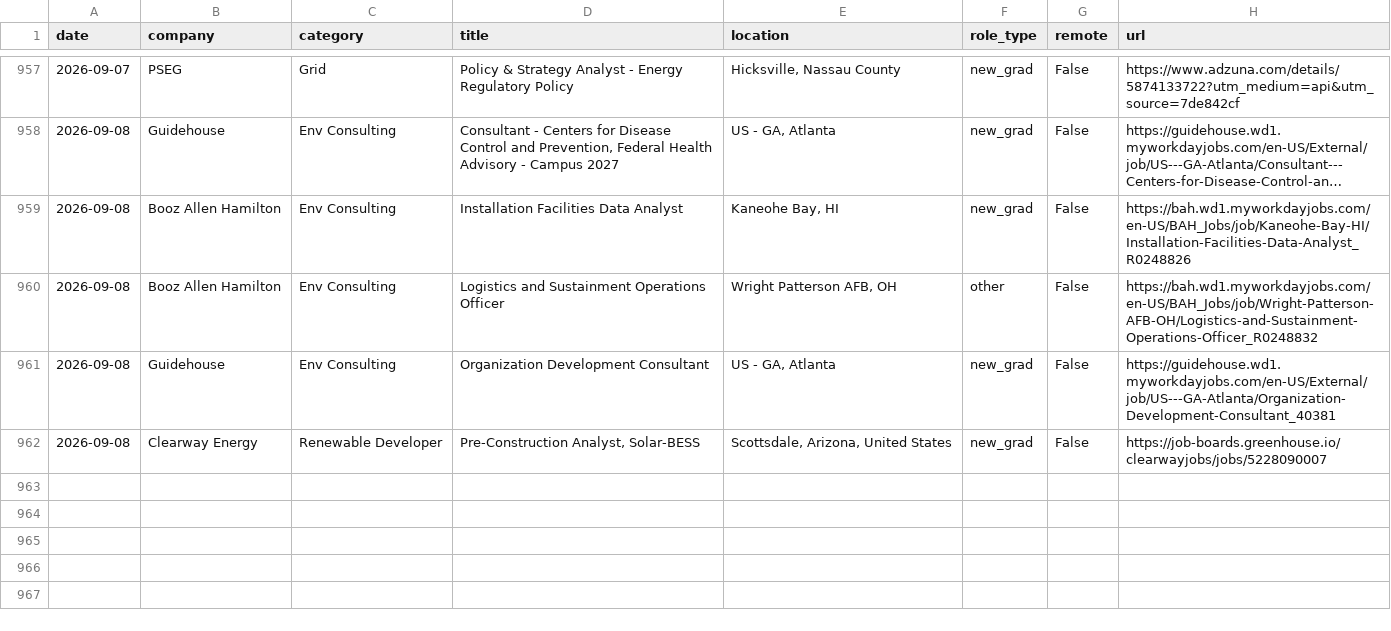
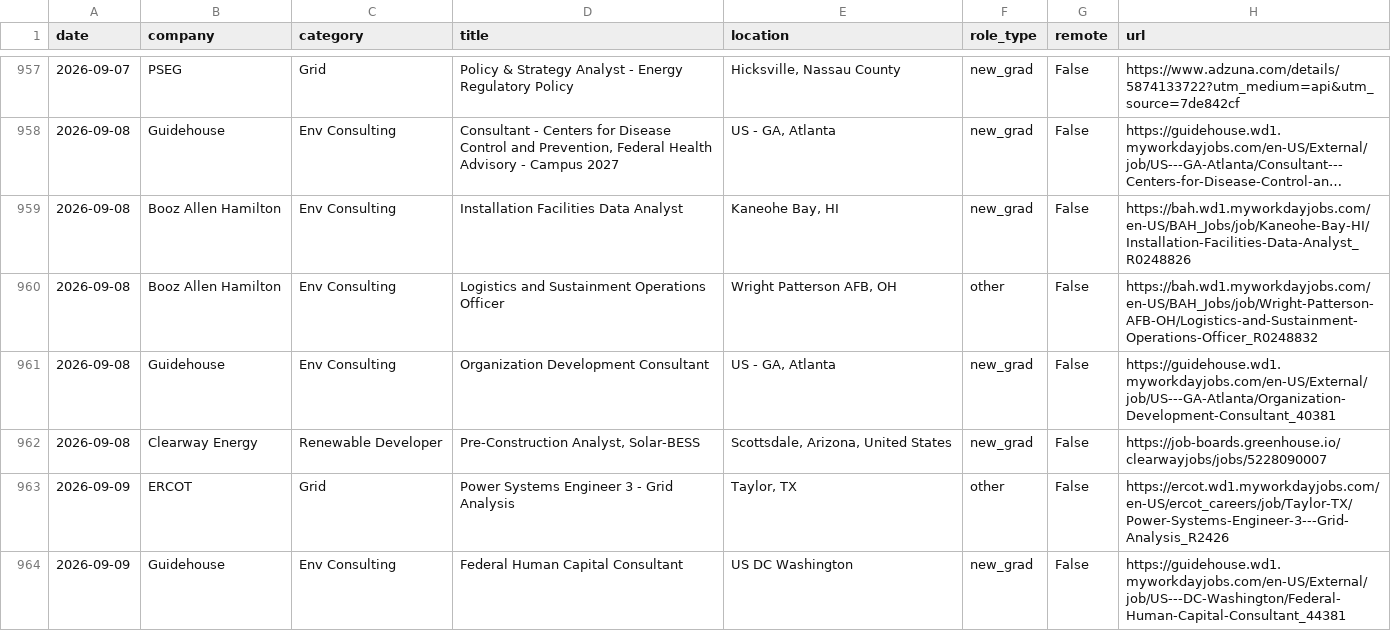
Before and after one commit to calvincj/job-tracker, a CSV file: data/new_jobs.csv, drawn as a sheet; only a part is shown, gaps mark what is left out; long unchanged cells end in ….

```diff
--- a/data/new_jobs.csv
+++ b/data/new_jobs.csv
@@ -962 +962,3 @@ date,company,category,title,location,role_type,remote,url
 2026-09-08,Clearway Energy,Renewable Developer,"Pre-Construction Analyst, Solar-BESS","Scottsdale, Arizona, United States",new_grad,False,https://job-boards.greenhouse.io/clearwayjobs/jobs/5228090007
+2026-09-09,ERCOT,Grid,Power Systems Engineer 3 - Grid Analysis,"Taylor, TX",other,False,https://ercot.wd1.myworkdayjobs.com/en-US/ercot_careers/job/Taylor-TX/Power-Systems-Engineer-3---Grid-Analysis_R2426
+2026-09-09,Guidehouse,Env Consulting,Federal Human Capital Consultant,US   DC Washington,new_grad,False,https://guidehouse.wd1.myworkdayjobs.com/en-US/External/job/US---DC-Washington/Federal-Human-Capital-Consultant_44381
```
Also changed, not shown: 3 other files.
